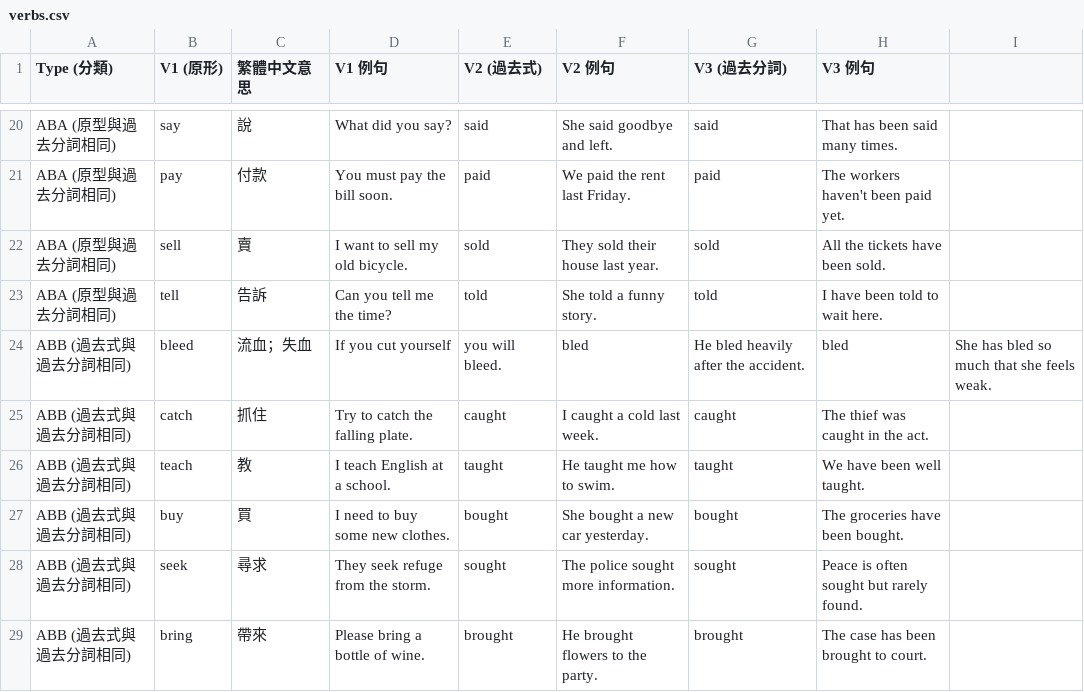
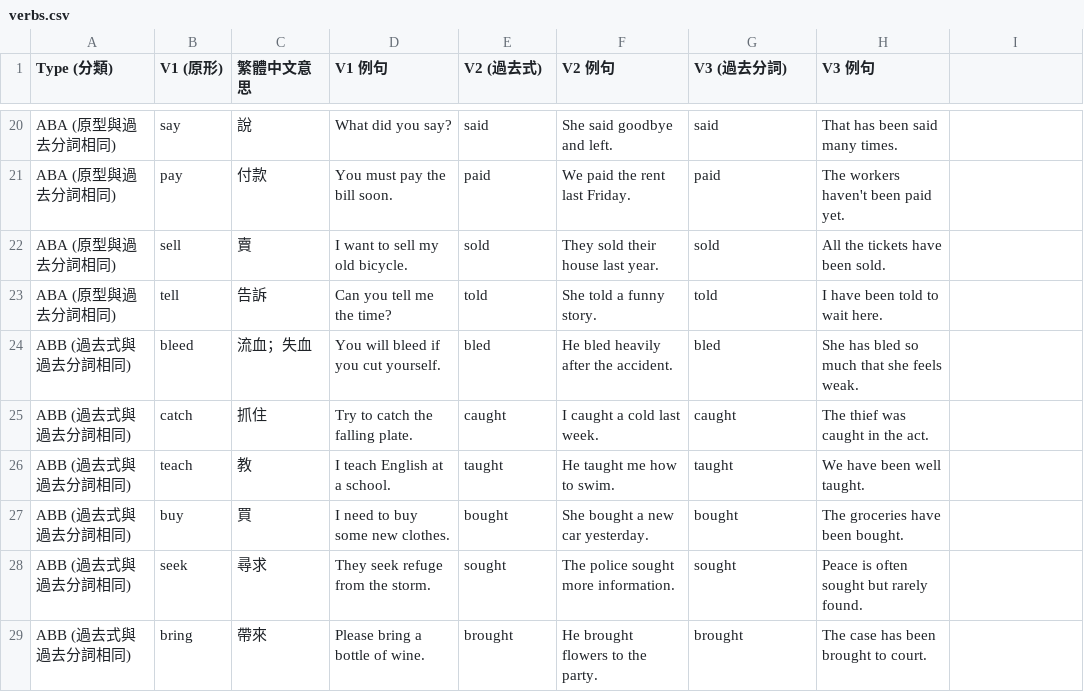
Before and after one commit to DuCJ-creator/Shirley-Grammar, a CSV file: irregular/verbs.csv, drawn as a sheet; only a part is shown, gaps mark what is left out.

Commit message:
Update verbs.csv

```diff
--- a/irregular/verbs.csv
+++ b/irregular/verbs.csv
@@ -23,3 +23,3 @@ ABA (原型與過去分詞相同),sell,賣,I want to sell my old bicycle.,sold,T
 ABA (原型與過去分詞相同),tell,告訴,Can you tell me the time?,told,She told a funny story.,told,I have been told to wait here.
-ABB (過去式與過去分詞相同),bleed, 流血；失血,If you cut yourself,you will bleed.,	bled,	He bled heavily after the accident.,bled,	She has bled so much that she feels weak.
+ABB (過去式與過去分詞相同),bleed,流血；失血,You will bleed if you cut yourself.,	bled,He bled heavily after the accident.,bled,She has bled so much that she feels weak.
 ABB (過去式與過去分詞相同),catch,抓住,Try to catch the falling plate.,caught,I caught a cold last week.,caught,The thief was caught in the act.
```
